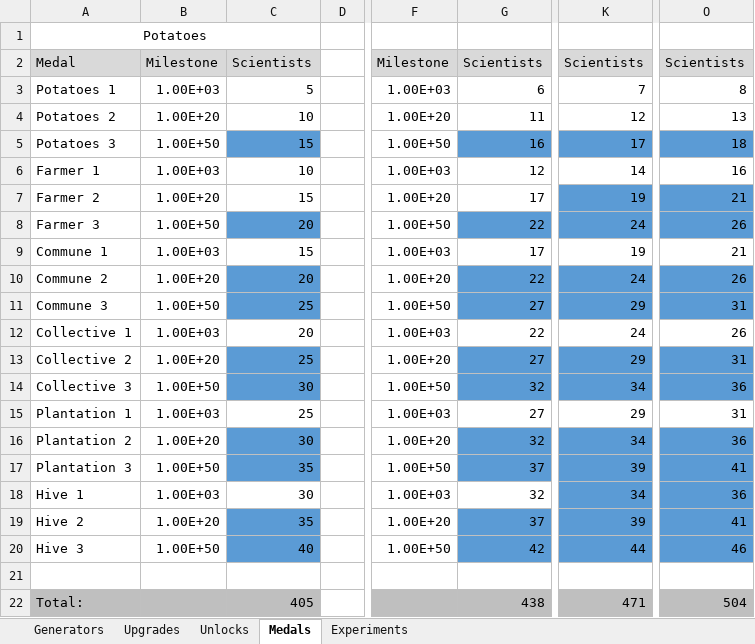
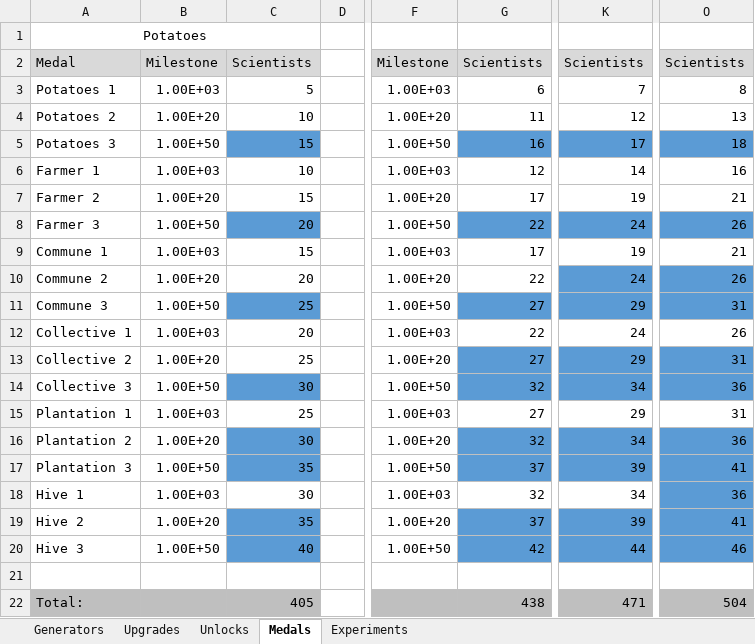
Before and after one commit to ricardopetrere/AdCommCalc, an Excel workbook: Data.xlsx, sheet Medals, drawn as a sheet; only a part is shown, gaps mark what is left out; values as stored, in another font and other column widths than the file's, no borders; the diff names each change by its address in the sheet, - before the commit and + after, or states it on an @@ line.

```diff
--- a/Data.xlsx (sheet Medals)
+++ b/Data.xlsx (sheet Medals)
-K7 fill: #5B9BD5
+K7 fill: none
-O7 fill: #5B9BD5
+O7 fill: none
-C10 fill: #5B9BD5
+C10 fill: none
-G10 fill: #5B9BD5
+G10 fill: none
-C13 fill: #5B9BD5
+C13 fill: none
-K18 fill: #5B9BD5
+K18 fill: none
```
Also changed, not shown: sheet Experiments.
